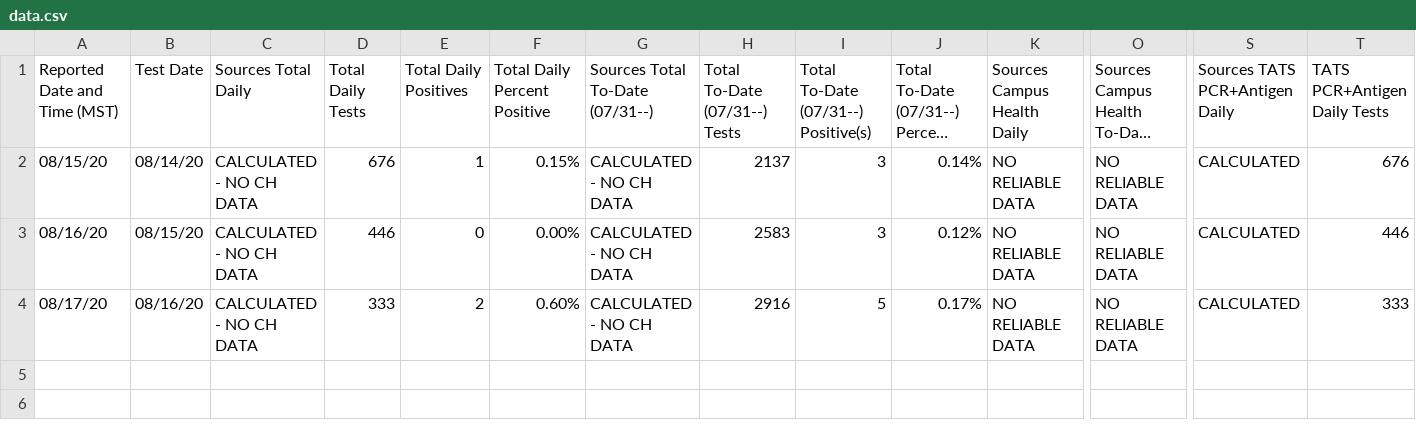
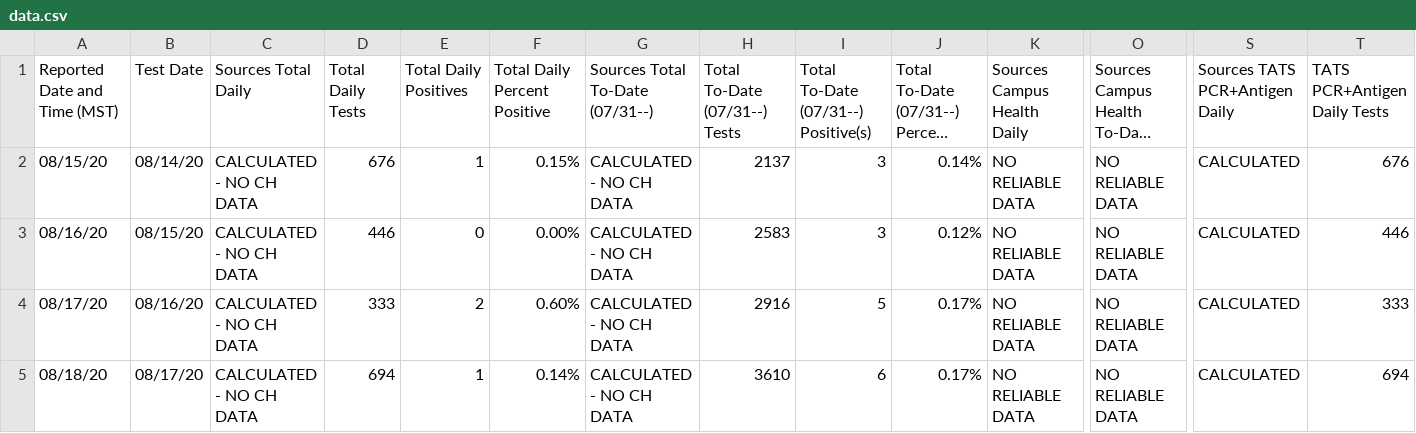
Before and after one commit to astrochun/figshare_autosync_check, a CSV file: data.csv, drawn as a sheet; only a part is shown, gaps mark what is left out; long unchanged cells end in …; rows hold the shown columns only; the diff names each change by its address in the sheet, - before the commit and + after, or states it on an @@ line.

Commit message:
Update: 2020-08-18

```diff
--- a/data.csv
+++ b/data.csv
+row 5: 08/18/20 | 08/17/20 | CALCULATED - NO CH DATA | 694 | 1 | 0.14% | CALCULATED - NO CH DATA | 3610 | 6 | 0.17% | NO RELIABLE DATA | NO RELIABLE DATA | CALCULATED | 694
```
